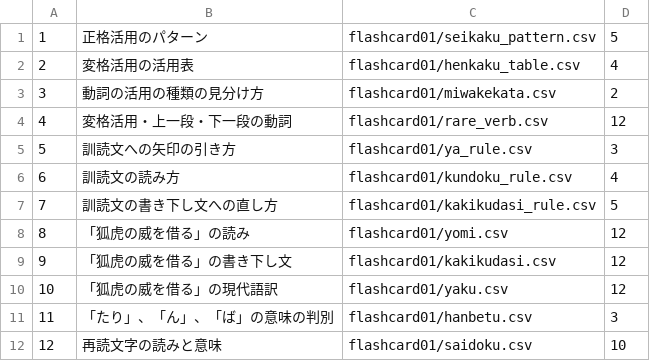
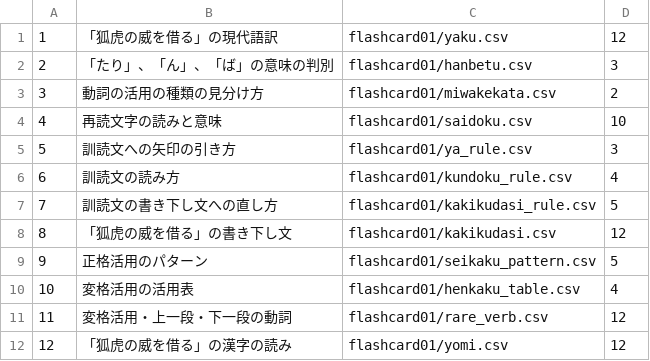
Before and after one commit to yasu-ops/neko2, a CSV file: flashcard01/question_set_list.csv, drawn as a sheet.

Commit message:
Add files via upload

```diff
--- a/flashcard01/question_set_list.csv
+++ b/flashcard01/question_set_list.csv
@@ -1,5 +1,5 @@
-1,正格活用のパターン,flashcard01/seikaku_pattern.csv,5
-2,変格活用の活用表,flashcard01/henkaku_table.csv,4
+1,「狐虎の威を借る」の現代語訳,flashcard01/yaku.csv,12
+2,「たり」、「ん」、「ば」の意味の判別,flashcard01/hanbetu.csv,3
 3,動詞の活用の種類の見分け方,flashcard01/miwakekata.csv,2
-4,変格活用・上一段・下一段の動詞,flashcard01/rare_verb.csv,12
+4,再読文字の読みと意味,flashcard01/saidoku.csv,10
 5,訓読文への矢印の引き方,flashcard01/ya_rule.csv,3
@@ -7,6 +7,6 @@
 7,訓読文の書き下し文への直し方,flashcard01/kakikudasi_rule.csv,5
-8,「狐虎の威を借る」の読み,flashcard01/yomi.csv,12
-9,「狐虎の威を借る」の書き下し文,flashcard01/kakikudasi.csv,12
-10,「狐虎の威を借る」の現代語訳,flashcard01/yaku.csv,12
-11,「たり」、「ん」、「ば」の意味の判別,flashcard01/hanbetu.csv,3
-12,再読文字の読みと意味,flashcard01/saidoku.csv,10
+8,「狐虎の威を借る」の書き下し文,flashcard01/kakikudasi.csv,12
+9,正格活用のパターン,flashcard01/seikaku_pattern.csv,5
+10,変格活用の活用表,flashcard01/henkaku_table.csv,4
+11,変格活用・上一段・下一段の動詞,flashcard01/rare_verb.csv,12
+12,「狐虎の威を借る」の漢字の読み,flashcard01/yomi.csv,12
```
